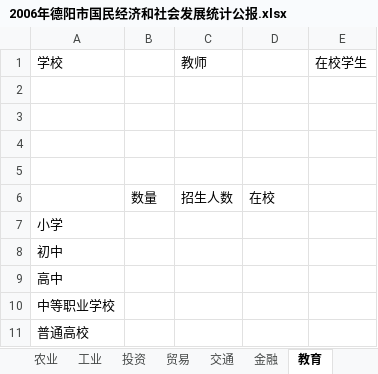
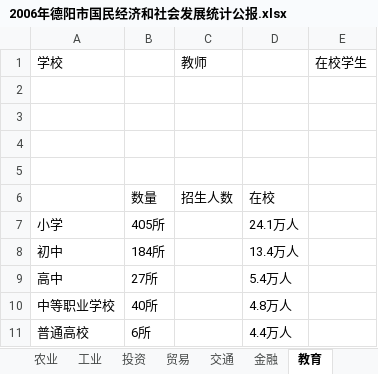
Before and after one commit to masachi/CrawlerForGraduate, an Excel workbook: file/2006年德阳市国民经济和社会发展统计公报.xlsx, sheet 教育, drawn as a sheet; values as stored, in another font and other column widths than the file's, no borders; the diff names each change by its address in the sheet, - before the commit and + after, or states it on an @@ line.

```diff
--- a/file/2006年德阳市国民经济和社会发展统计公报.xlsx (sheet 教育)
+++ b/file/2006年德阳市国民经济和社会发展统计公报.xlsx (sheet 教育)
-B7: (empty)
+B7: 405所
-D7: (empty)
+D7: 24.1万人
-B8: (empty)
+B8: 184所
-D8: (empty)
+D8: 13.4万人
-B9: (empty)
+B9: 27所
-D9: (empty)
+D9: 5.4万人
-B10: (empty)
+B10: 40所
-D10: (empty)
+D10: 4.8万人
-B11: (empty)
+B11: 6所
-D11: (empty)
+D11: 4.4万人
```
Also changed, not shown: sheet 贸易, sheet 投资, sheet 交通, sheet 金融, sheet 综合, sheet 农业, file/2007年德阳市国民经济和社会发展统计公报.xlsx, file/2008年德阳市国民经济和社会发展统计公报.xlsx, 10 other files.
